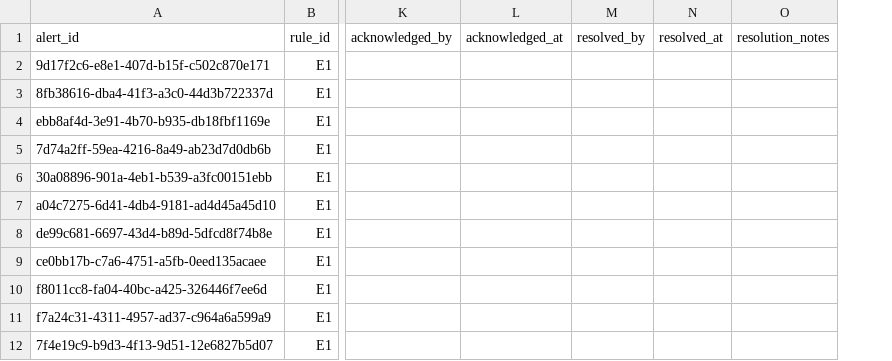
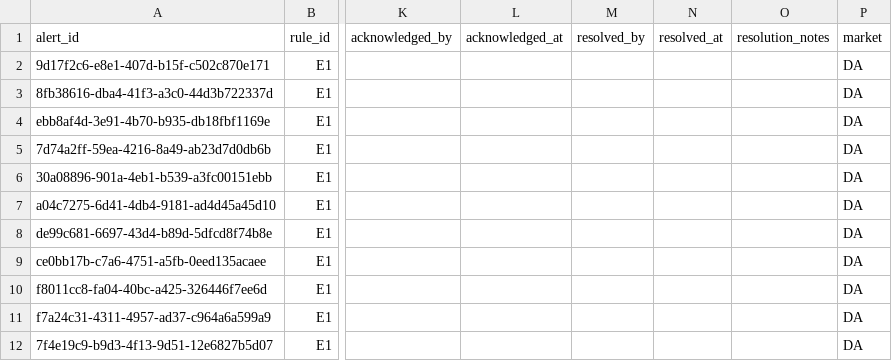
Before and after one commit to johnputz/StoraAlarmingProject, a CSV file: app/data/alerts.csv, drawn as a sheet; only a part is shown, gaps mark what is left out; the diff names each change by its address in the sheet, - before the commit and + after, or states it on an @@ line.

Commit message:
Add stakeholder feedback features (F1-F4)
- F1: Per-resource rule assignment (multiselect in Create Rule form)
- F2: Backtest tab - select rule + date to verify it fires correctly
- F3: Stora charting integration (spec only, in scope doc)
- F4: Market filter on Issue Log (DA/RT/AS) for after-the-fact review
- Updated alerts.csv with market field, rules.csv with resource_ids field
- Updated scope doc section 13 with stakeholder feedback

```diff
--- a/app/data/alerts.csv
+++ b/app/data/alerts.csv
+column P (market), rows 2-12: all DA
```
Also changed, not shown: app/data/rules.csv, 2 other files.
